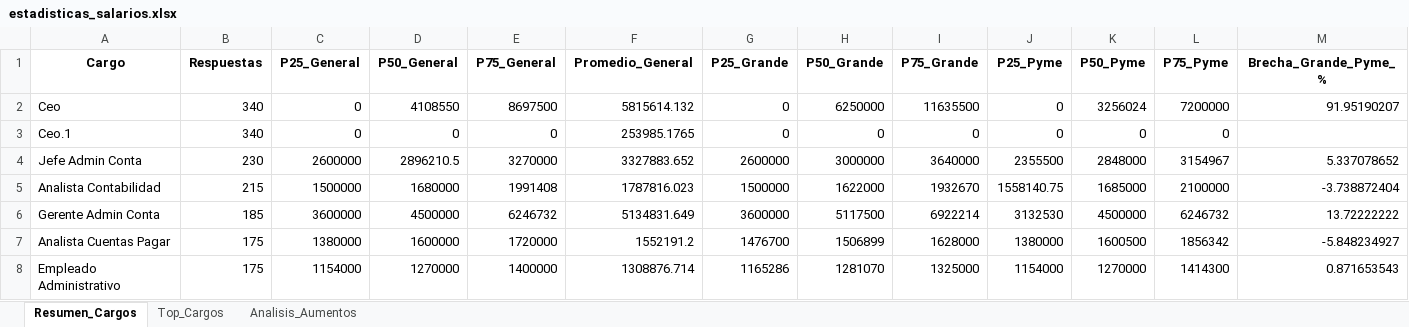
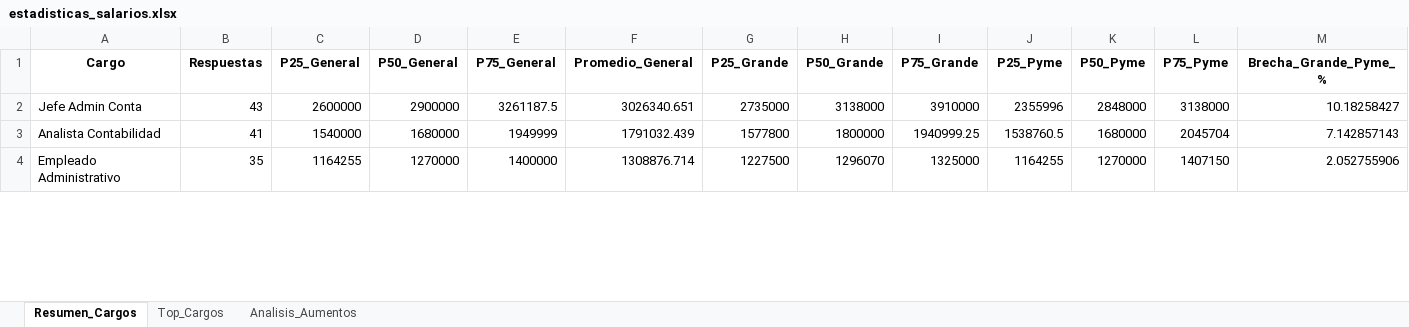
Before and after one commit to rodolfopardo/encuesta_salarial, an Excel workbook: data/processed/estadisticas_salarios.xlsx, sheet Resumen_Cargos, drawn as a sheet; only a part is shown; values as stored, in another font and other column widths than the file's, no borders; removed rows and columns are numbered as before the commit, all else as after; the diff covers the shown part only; the diff names each change by its address in the sheet, - before the commit and + after, or states it on an @@ line.

```diff
--- a/data/processed/estadisticas_salarios.xlsx (sheet Resumen_Cargos)
+++ b/data/processed/estadisticas_salarios.xlsx (sheet Resumen_Cargos)
-row 2: Ceo | 340 | 0 | 4108550 | 8697500 | 5815614.132 | 0 | 6250000 | 11635500 | 0 | 3256024 | 7200000 | 91.95190207
-row 3: Ceo.1 | 340 | 0 | 0 | 0 | 253985.1765 | 0 | 0 | 0 | 0 | 0 | 0
-B2 (Respuestas): 230
+B2 (Respuestas): 43
-D2 (P50_General): 2896210.5
+D2 (P50_General): 2900000
-E2 (P75_General): 3270000
+E2 (P75_General): 3261187.5
-F2 (Promedio_General): 3327883.652
+F2 (Promedio_General): 3026340.651
-G2 (P25_Grande): 2600000
+G2 (P25_Grande): 2735000
-H2 (P50_Grande): 3000000
+H2 (P50_Grande): 3138000
-I2 (P75_Grande): 3640000
+I2 (P75_Grande): 3910000
-J2 (P25_Pyme): 2355500
+J2 (P25_Pyme): 2355996
-L2 (P75_Pyme): 3154967
+L2 (P75_Pyme): 3138000
-M2 (Brecha_Grande_Pyme_%): 5.337078652
+M2 (Brecha_Grande_Pyme_%): 10.18258427
-B3 (Respuestas): 215
+B3 (Respuestas): 41
-C3 (P25_General): 1500000
+C3 (P25_General): 1540000
-E3 (P75_General): 1991408
+E3 (P75_General): 1949999
-F3 (Promedio_General): 1787816.023
+F3 (Promedio_General): 1791032.439
-G3 (P25_Grande): 1500000
+G3 (P25_Grande): 1577800
-H3 (P50_Grande): 1622000
+H3 (P50_Grande): 1800000
-I3 (P75_Grande): 1932670
+I3 (P75_Grande): 1940999.25
-J3 (P25_Pyme): 1558140.75
+J3 (P25_Pyme): 1538760.5
-K3 (P50_Pyme): 1685000
+K3 (P50_Pyme): 1680000
-L3 (P75_Pyme): 2100000
+L3 (P75_Pyme): 2045704
-M3 (Brecha_Grande_Pyme_%): -3.738872404
+M3 (Brecha_Grande_Pyme_%): 7.142857143
-row 6: Gerente Admin Conta | 185 | 3600000 | 4500000 | 6246732 | 5134831.649 | 3600000 | 5117500 | 6922214 | 3132530 | 4500000 | 6246732 | 13.72222222
-row 7: Analista Cuentas Pagar | 175 | 1380000 | 1600000 | 1720000 | 1552191.2 | 1476700 | 1506899 | 1628000 | 1380000 | 1600500 | 1856342 | -5.848234927
-B4 (Respuestas): 175
+B4 (Respuestas): 35
-C4 (P25_General): 1154000
+C4 (P25_General): 1164255
-G4 (P25_Grande): 1165286
+G4 (P25_Grande): 1227500
-H4 (P50_Grande): 1281070
+H4 (P50_Grande): 1296070
-J4 (P25_Pyme): 1154000
+J4 (P25_Pyme): 1164255
-L4 (P75_Pyme): 1414300
+L4 (P75_Pyme): 1407150
-M4 (Brecha_Grande_Pyme_%): 0.871653543
+M4 (Brecha_Grande_Pyme_%): 2.052755906
```
Also changed, not shown: 11 added rows, 7 removed rows and 43 edited cells elsewhere in this sheet, sheet Top_Cargos, sheet Analisis_Aumentos, 3 other files.
